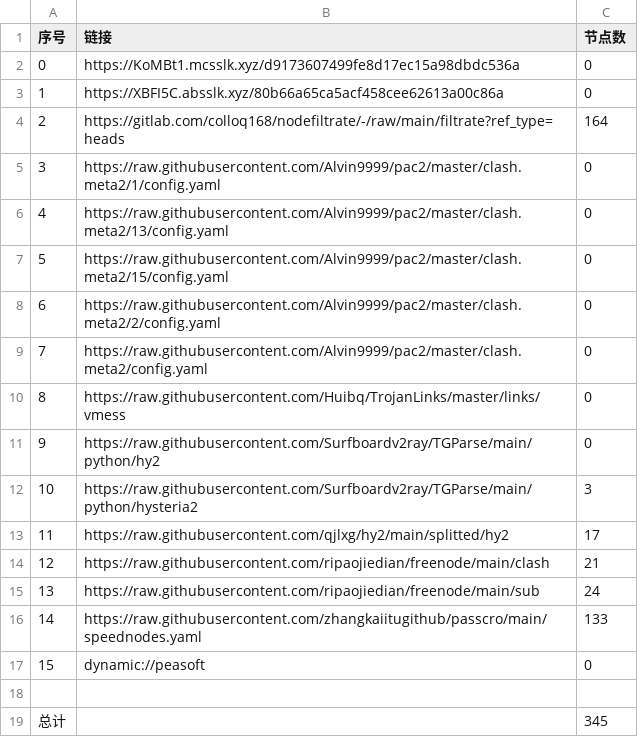
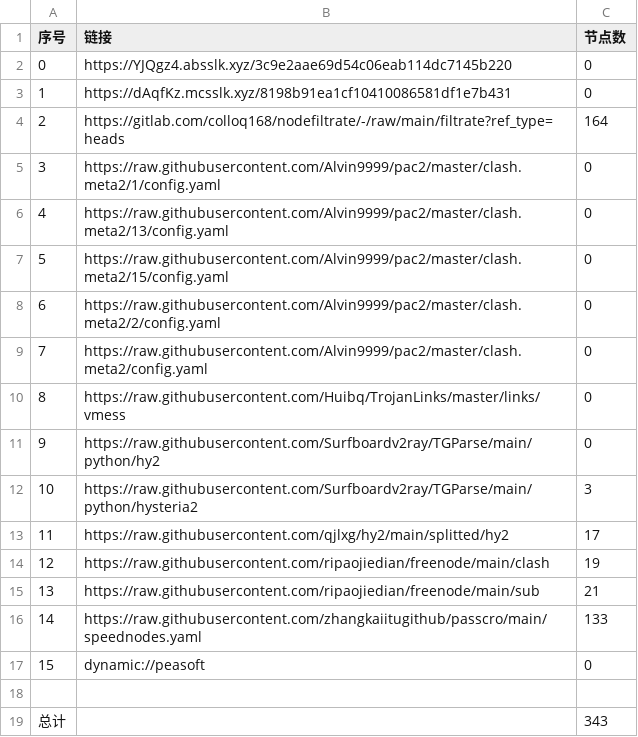
Before and after one commit to nowts71/NoMoreWalls, a CSV file: list_result.csv, drawn as a sheet.

```diff
--- a/list_result.csv
+++ b/list_result.csv
@@ -1,4 +1,4 @@
 序号,链接,节点数
-0,https://KoMBt1.mcsslk.xyz/d9173607499fe8d17ec15a98dbdc536a,0
-1,https://XBFI5C.absslk.xyz/80b66a65ca5acf458cee62613a00c86a,0
+0,https://YJQgz4.absslk.xyz/3c9e2aae69d54c06eab114dc7145b220,0
+1,https://dAqfKz.mcsslk.xyz/8198b91ea1cf10410086581df1e7b431,0
 2,https://gitlab.com/colloq168/nodefiltrate/-/raw/main/filtrate?ref_type=heads,164
@@ -13,4 +13,4 @@
 11,https://raw.githubusercontent.com/qjlxg/hy2/main/splitted/hy2,17
-12,https://raw.githubusercontent.com/ripaojiedian/freenode/main/clash,21
-13,https://raw.githubusercontent.com/ripaojiedian/freenode/main/sub,24
+12,https://raw.githubusercontent.com/ripaojiedian/freenode/main/clash,19
+13,https://raw.githubusercontent.com/ripaojiedian/freenode/main/sub,21
 14,https://raw.githubusercontent.com/zhangkaiitugithub/passcro/main/speednodes.yaml,133
@@ -18,2 +18,2 @@
 
-总计,,345
+总计,,343
```
Also changed, not shown: 19 other files.
